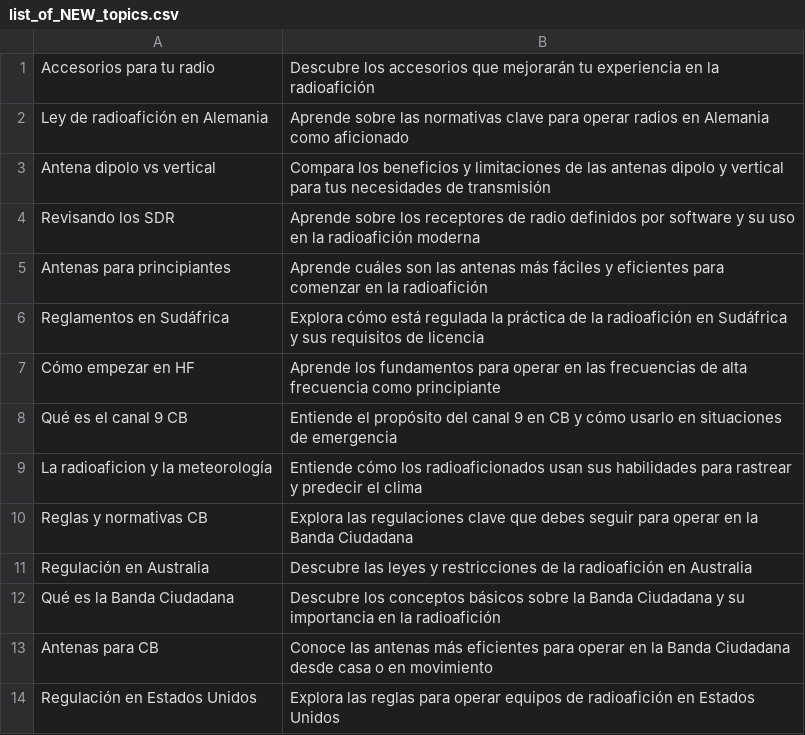
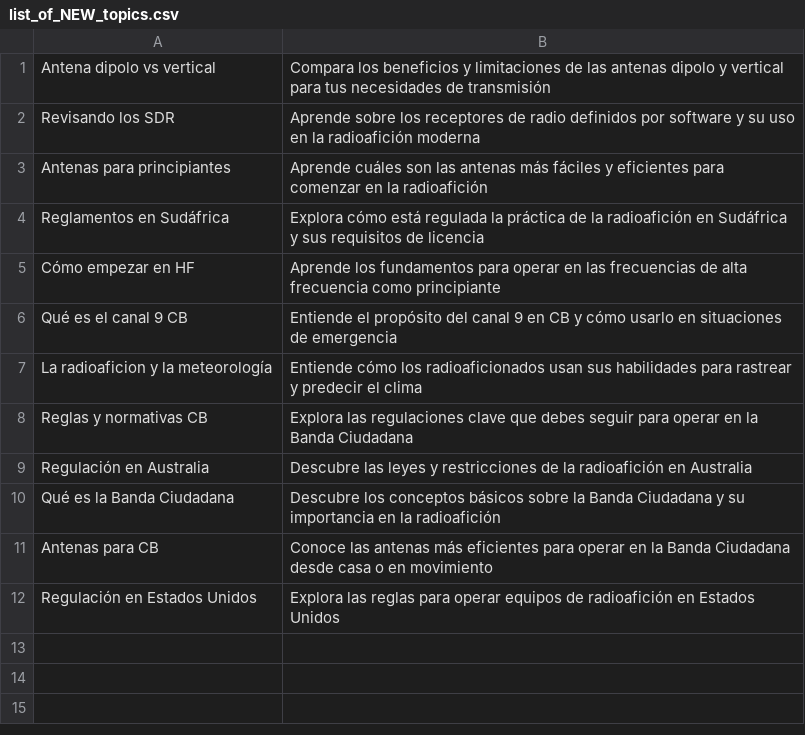
Before and after one commit to agigante80/OndaHertz_es, a CSV file: AI_content/list_of_NEW_topics.csv, drawn as a sheet; the diff names each change by its address in the sheet, - before the commit and + after, or states it on an @@ line.

```diff
--- a/AI_content/list_of_NEW_topics.csv
+++ b/AI_content/list_of_NEW_topics.csv
-row 1: Accesorios para tu radio | Descubre los accesorios que mejorarán tu experiencia en la radioafición
-row 2: Ley de radioafición en Alemania | Aprende sobre las normativas clave para operar radios en Alemania como aficionado
```
Also changed, not shown: AI_content/list_of_ARCHIVED_topics.csv, 3 other files.
